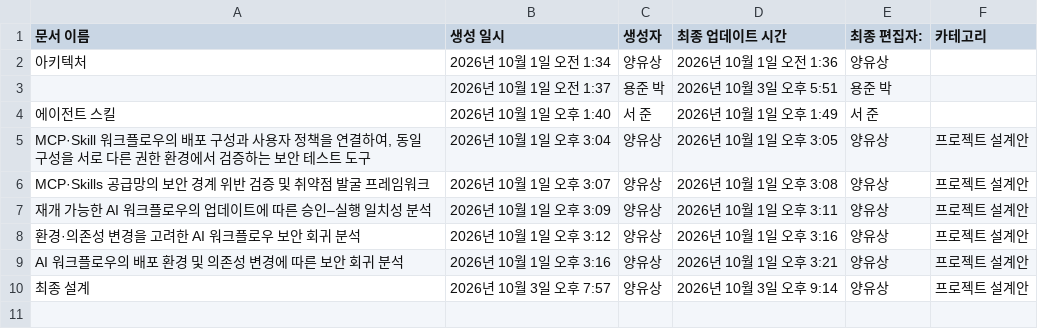
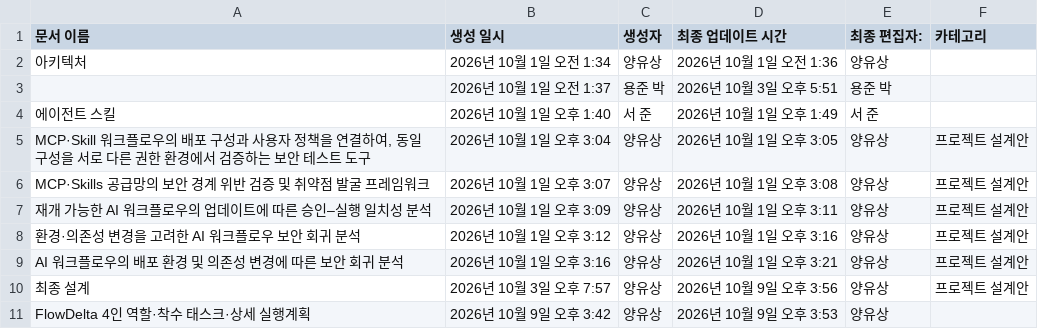
Before and after one commit to serendipity-sec/docs, a CSV file: notion/export/개인 페이지 & 공유된 페이지/캡스톤 팀/문서 3ebc2d6e153780aebc98e71e8af59f37_all.csv, drawn as a sheet.

```diff
--- a/notion/export/개인 페이지 & 공유된 페이지/캡스톤 팀/문서 3ebc2d6e153780aebc98e71e8af59f37_all.csv
+++ b/notion/export/개인 페이지 & 공유된 페이지/캡스톤 팀/문서 3ebc2d6e153780aebc98e71e8af59f37_all.csv
@@ -9,2 +9,3 @@ MCP·Skills 공급망의 보안 경계 위반 검증 및 취약점 발굴 프레
 AI 워크플로우의 배포 환경 및 의존성 변경에 따른 보안 회귀 분석,2026년 10월 1일 오후 3:16,양유상,2026년 10월 1일 오후 3:21,양유상,프로젝트 설계안
-최종 설계,2026년 10월 3일 오후 7:57,양유상,2026년 10월 3일 오후 9:14,양유상,프로젝트 설계안
+최종 설계,2026년 10월 3일 오후 7:57,양유상,2026년 10월 9일 오후 3:56,양유상,프로젝트 설계안
+FlowDelta 4인 역할·착수 태스크·상세 실행계획,2026년 10월 9일 오후 3:42,양유상,2026년 10월 9일 오후 3:53,양유상,
```
Also changed, not shown: notion/export/개인 페이지 & 공유된 페이지/캡스톤 팀/문서 3ebc2d6e153780aebc98e71e8af59f37.csv, 5 other files.
